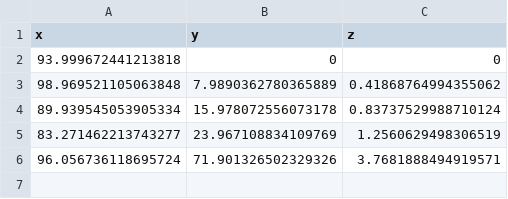
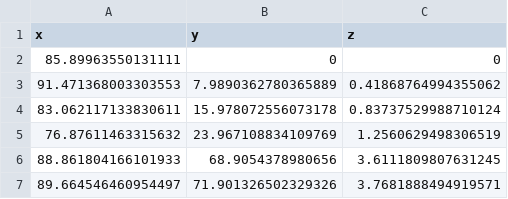
Before and after one commit to bradrothenberg/nTopAero_AVL, a CSV file: Data/TEpts.csv, drawn as a sheet.

```diff
--- a/Data/TEpts.csv
+++ b/Data/TEpts.csv
@@ -1,6 +1,7 @@
 x,y,z
-93.999672441213818,0,0
-98.969521105063848,7.9890362780365889,0.41868764994355062
-89.939545053905334,15.978072556073178,0.83737529988710124
-83.271462213743277,23.967108834109769,1.2560629498306519
-96.056736118695724,71.901326502329326,3.7681888494919571
+85.89963550131111,0,0
+91.471368003303553,7.9890362780365889,0.41868764994355062
+83.062117133830611,15.978072556073178,0.83737529988710124
+76.87611463315632,23.967108834109769,1.2560629498306519
+88.861804166101933,68.9054378980656,3.6111809807631245
+89.664546460954497,71.901326502329326,3.7681888494919571
```
Also changed, not shown: Data/LEpts.csv, Data/WINGLETpts.csv, 17 other files.
